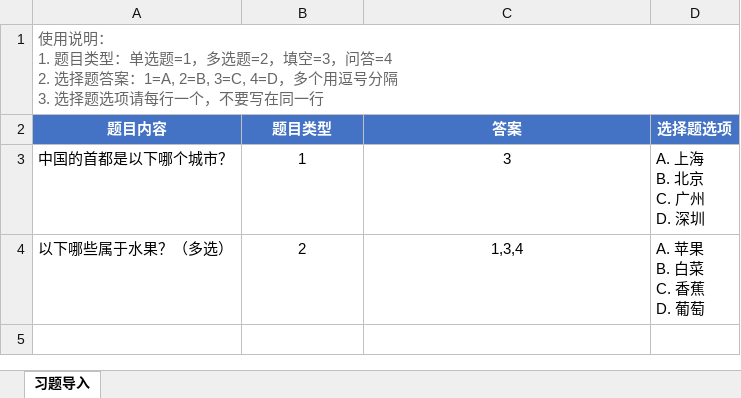
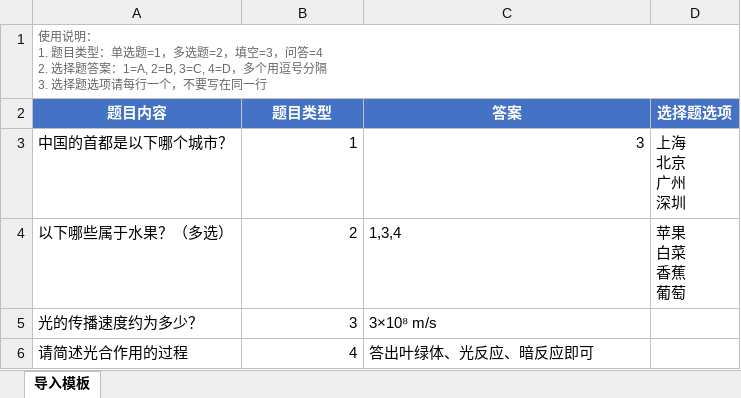
Before and after one commit to rail4you/knowledge-hub, an Excel workbook: angular/src/assets/习题导入模版.xlsx, sheet 导入模板, drawn as a sheet; values as stored, in another font and other column widths than the file's, no borders; ↵ is a line break in a cell; the diff names each change by its address in the sheet, - before the commit and + after, or states it on an @@ line.

Commit message:
fix(exercise): 习题导入模板去掉选项 A./B./C./D. 前缀，避免显示时重复
选项值改为纯文本（上海/北京/广州/深圳），去掉 A. / B. 前缀，
否则系统显示时会叠加编号前缀导致出现 A. A. 上海

```diff
--- a/angular/src/assets/习题导入模版.xlsx (sheet 导入模板)
+++ b/angular/src/assets/习题导入模版.xlsx (sheet 导入模板)
-sheet tab: 习题导入
+sheet tab: 导入模板
@@ A1 text size: smaller @@
-B3:C3 alignment: center
+B3:C3 alignment: right
-D3 (选择题选项): A. 上海 ↵ B. 北京 ↵ C. 广州 ↵ D. 深圳
+D3 (选择题选项): 上海 ↵ 北京 ↵ 广州 ↵ 深圳
-B4 alignment: center
+B4 alignment: right
-C4 alignment: center
+C4 alignment: left
-D4 (选择题选项): A. 苹果 ↵ B. 白菜 ↵ C. 香蕉 ↵ D. 葡萄
+D4 (选择题选项): 苹果 ↵ 白菜 ↵ 香蕉 ↵ 葡萄
+row 5: 光的传播速度约为多少？ | 3 | 3×10⁸ m/s
+row 6: 请简述光合作用的过程 | 4 | 答出叶绿体、光反应、暗反应即可
```
